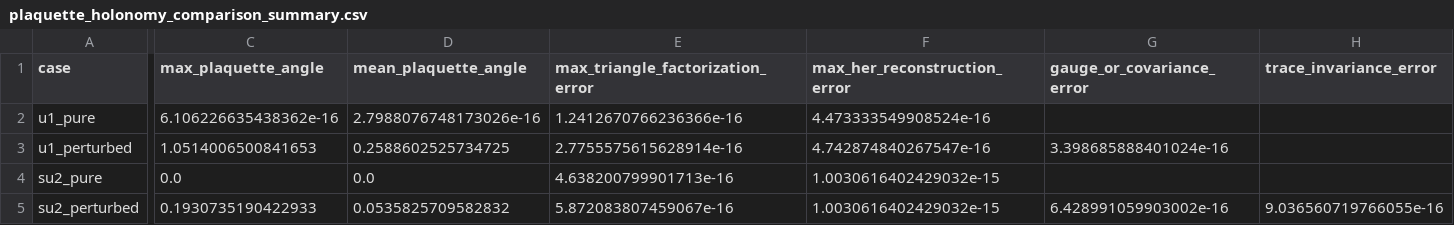
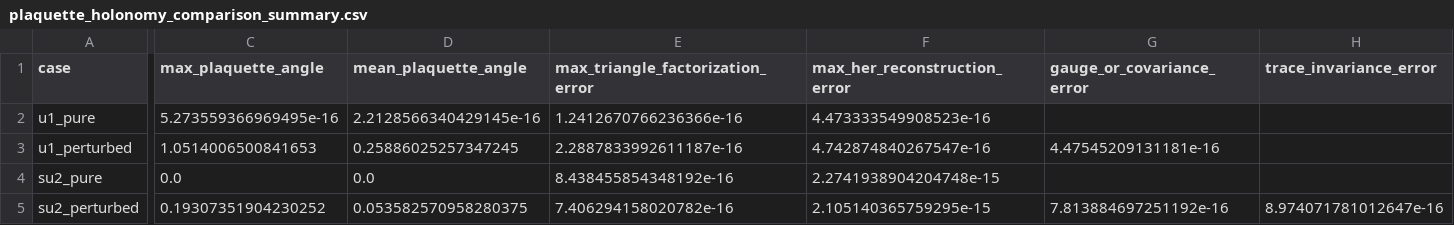
Before and after one commit to ToldStory/Her_Algorithm_Physics, a CSV file: outputs/tables/plaquette_holonomy_comparison_summary.csv, drawn as a sheet; only a part is shown, gaps mark what is left out; the diff covers the shown part only; the diff names each change by its address in the sheet, - before the commit and + after, or states it on an @@ line.

```diff
--- a/outputs/tables/plaquette_holonomy_comparison_summary.csv
+++ b/outputs/tables/plaquette_holonomy_comparison_summary.csv
-C2 (max_plaquette_angle): 6.106226635438362e-16
+C2 (max_plaquette_angle): 5.273559366969495e-16
-D2 (mean_plaquette_angle): 2.7988076748173026e-16
+D2 (mean_plaquette_angle): 2.2128566340429145e-16
-F2 (max_her_reconstruction_error): 4.473333549908524e-16
+F2 (max_her_reconstruction_error): 4.473333549908523e-16
-D3 (mean_plaquette_angle): 0.2588602525734725
+D3 (mean_plaquette_angle): 0.25886025257347245
-E3 (max_triangle_factorization_error): 2.7755575615628914e-16
+E3 (max_triangle_factorization_error): 2.2887833992611187e-16
-G3 (gauge_or_covariance_error): 3.398685888401024e-16
+G3 (gauge_or_covariance_error): 4.47545209131181e-16
-E4 (max_triangle_factorization_error): 4.638200799901713e-16
+E4 (max_triangle_factorization_error): 8.438455854348192e-16
-F4 (max_her_reconstruction_error): 1.0030616402429032e-15
+F4 (max_her_reconstruction_error): 2.2741938904204748e-15
-C5 (max_plaquette_angle): 0.1930735190422933
+C5 (max_plaquette_angle): 0.19307351904230252
-D5 (mean_plaquette_angle): 0.0535825709582832
+D5 (mean_plaquette_angle): 0.053582570958280375
-E5 (max_triangle_factorization_error): 5.872083807459067e-16
+E5 (max_triangle_factorization_error): 7.406294158020782e-16
-F5 (max_her_reconstruction_error): 1.0030616402429032e-15
+F5 (max_her_reconstruction_error): 2.105140365759295e-15
-G5 (gauge_or_covariance_error): 6.428991059903002e-16
+G5 (gauge_or_covariance_error): 7.813884697251192e-16
-H5 (trace_invariance_error): 9.036560719766055e-16
+H5 (trace_invariance_error): 8.974071781012647e-16
```
Also changed, not shown: 1 edited cell elsewhere in this file, outputs/tables/su2_nonabelian_covariance_summary.csv, 13 other files.
